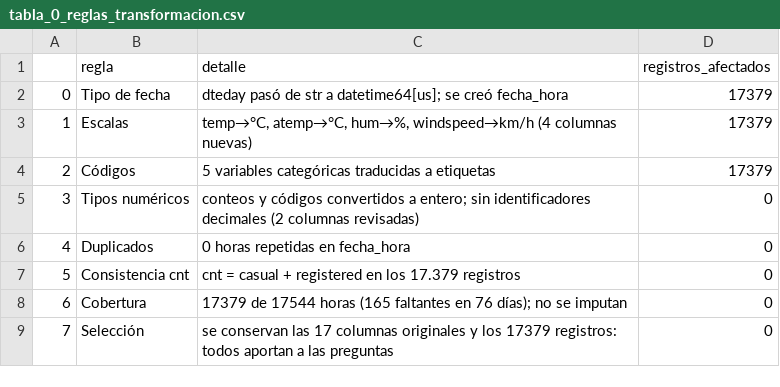
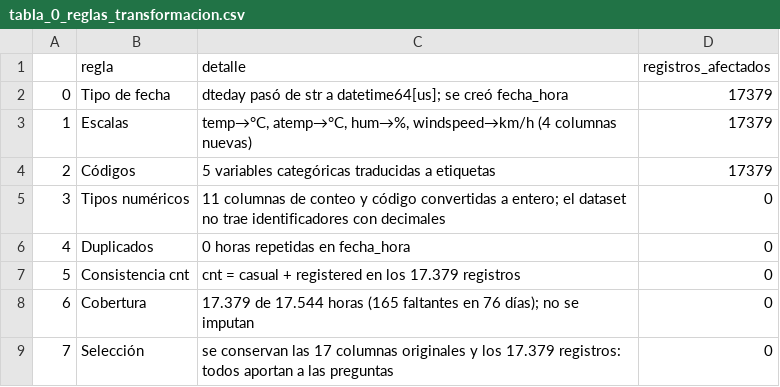
Before and after one commit to carlososoa/proyecto-integrado-iii, a CSV file: AE3/resultados/tabla_0_reglas_transformacion.csv, drawn as a sheet.

Commit message:
fix: mensajes de las reglas con separador de miles y sin conteo engañoso

```diff
--- a/AE3/resultados/tabla_0_reglas_transformacion.csv
+++ b/AE3/resultados/tabla_0_reglas_transformacion.csv
@@ -4,6 +4,6 @@
 2,Códigos,5 variables categóricas traducidas a etiquetas,17379
-3,Tipos numéricos,conteos y códigos convertidos a entero; sin identificadores decimales (2 columnas revisadas),0
+3,Tipos numéricos,11 columnas de conteo y código convertidas a entero; el dataset no trae identificadores con decimales,0
 4,Duplicados,0 horas repetidas en fecha_hora,0
 5,Consistencia cnt,cnt = casual + registered en los 17.379 registros,0
-6,Cobertura,17379 de 17544 horas (165 faltantes en 76 días); no se imputan,0
-7,Selección,se conservan las 17 columnas originales y los 17379 registros: todos aportan a las preguntas,0
+6,Cobertura,17.379 de 17.544 horas (165 faltantes en 76 días); no se imputan,0
+7,Selección,se conservan las 17 columnas originales y los 17.379 registros: todos aportan a las preguntas,0
```
Also changed, not shown: 2 other files.
